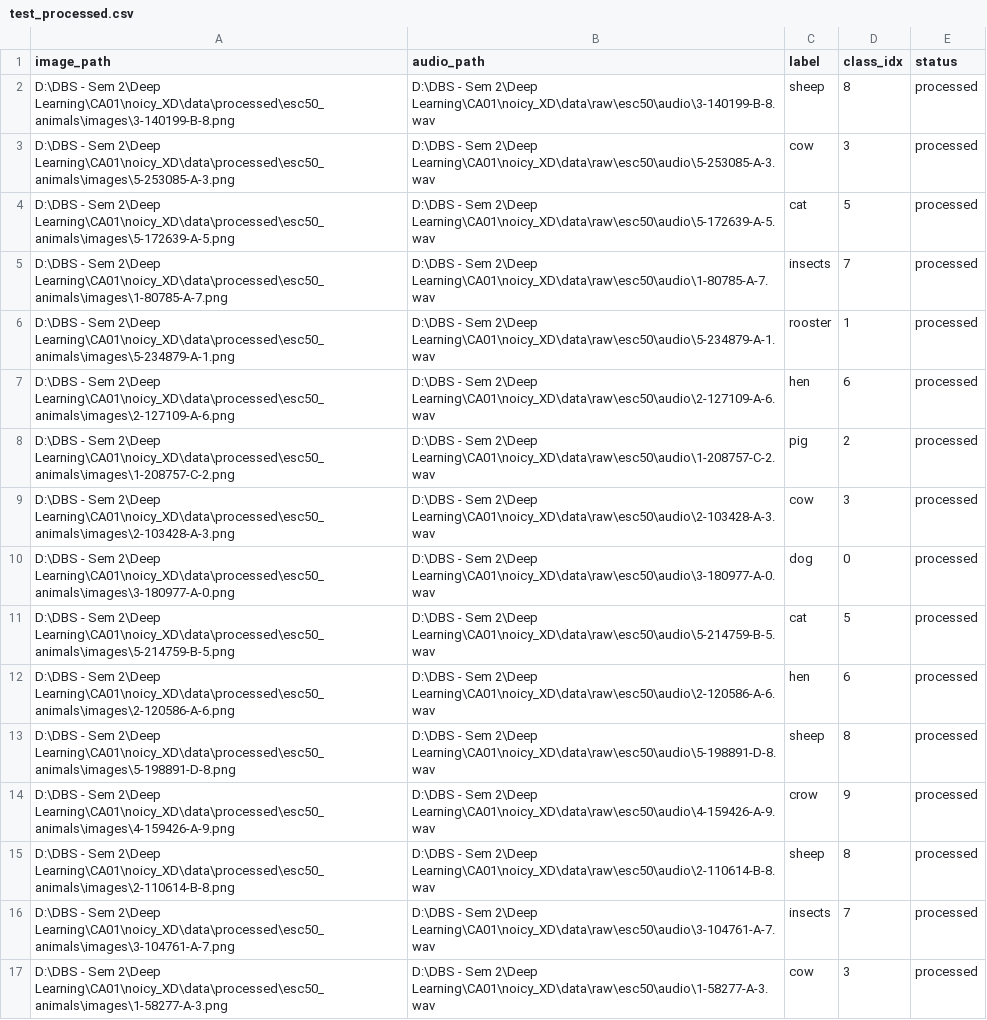
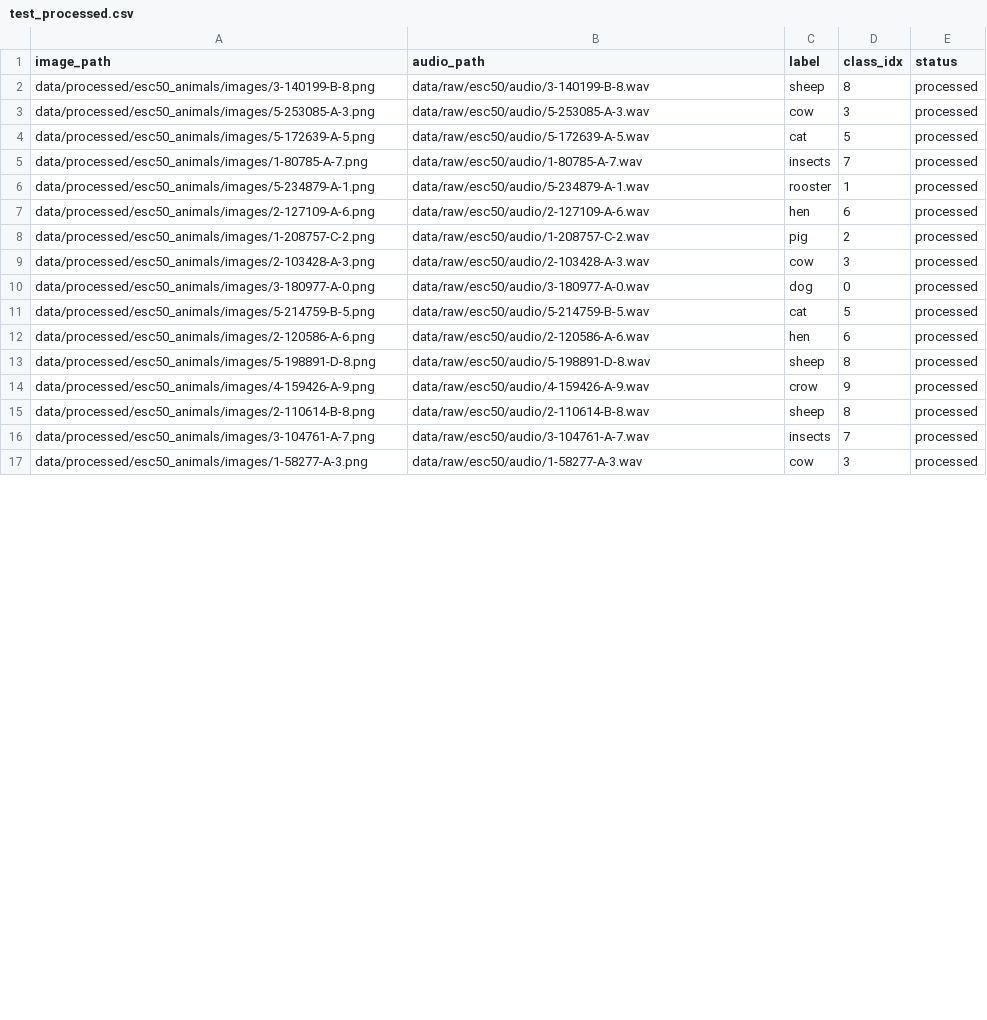
Before and after one commit to nadeeshaJ/NoicyXD---Nadeesha-Jayasuriya--20093736---B9AI104---CA01-, a CSV file: data/splits/esc50_animals/test_processed.csv, drawn as a sheet; only a part is shown; the diff covers the shown part only.

Commit message:
Fix dataset audio paths for Linux deployment

```diff
--- a/data/splits/esc50_animals/test_processed.csv
+++ b/data/splits/esc50_animals/test_processed.csv
@@ -1,17 +1,17 @@
 image_path,audio_path,label,class_idx,status
-D:\DBS - Sem 2\Deep Learning\CA01\noicy_XD\data\processed\esc50_animals\images\3-140199-B-8.png,D:\DBS - Sem 2\Deep Learning\CA01\noicy_XD\data\raw\esc50\audio\3-140199-B-8.wav,sheep,8,processed
-D:\DBS - Sem 2\Deep Learning\CA01\noicy_XD\data\processed\esc50_animals\images\5-253085-A-3.png,D:\DBS - Sem 2\Deep Learning\CA01\noicy_XD\data\raw\esc50\audio\5-253085-A-3.wav,cow,3,processed
-D:\DBS - Sem 2\Deep Learning\CA01\noicy_XD\data\processed\esc50_animals\images\5-172639-A-5.png,D:\DBS - Sem 2\Deep Learning\CA01\noicy_XD\data\raw\esc50\audio\5-172639-A-5.wav,cat,5,processed
-D:\DBS - Sem 2\Deep Learning\CA01\noicy_XD\data\processed\esc50_animals\images\1-80785-A-7.png,D:\DBS - Sem 2\Deep Learning\CA01\noicy_XD\data\raw\esc50\audio\1-80785-A-7.wav,insects,7,processed
-D:\DBS - Sem 2\Deep Learning\CA01\noicy_XD\data\processed\esc50_animals\images\5-234879-A-1.png,D:\DBS - Sem 2\Deep Learning\CA01\noicy_XD\data\raw\esc50\audio\5-234879-A-1.wav,rooster,1,processed
-D:\DBS - Sem 2\Deep Learning\CA01\noicy_XD\data\processed\esc50_animals\images\2-127109-A-6.png,D:\DBS - Sem 2\Deep Learning\CA01\noicy_XD\data\raw\esc50\audio\2-127109-A-6.wav,hen,6,processed
-D:\DBS - Sem 2\Deep Learning\CA01\noicy_XD\data\processed\esc50_animals\images\1-208757-C-2.png,D:\DBS - Sem 2\Deep Learning\CA01\noicy_XD\data\raw\esc50\audio\1-208757-C-2.wav,pig,2,processed
-D:\DBS - Sem 2\Deep Learning\CA01\noicy_XD\data\processed\esc50_animals\images\2-103428-A-3.png,D:\DBS - Sem 2\Deep Learning\CA01\noicy_XD\data\raw\esc50\audio\2-103428-A-3.wav,cow,3,processed
-D:\DBS - Sem 2\Deep Learning\CA01\noicy_XD\data\processed\esc50_animals\images\3-180977-A-0.png,D:\DBS - Sem 2\Deep Learning\CA01\noicy_XD\data\raw\esc50\audio\3-180977-A-0.wav,dog,0,processed
-D:\DBS - Sem 2\Deep Learning\CA01\noicy_XD\data\processed\esc50_animals\images\5-214759-B-5.png,D:\DBS - Sem 2\Deep Learning\CA01\noicy_XD\data\raw\esc50\audio\5-214759-B-5.wav,cat,5,processed
-D:\DBS - Sem 2\Deep Learning\CA01\noicy_XD\data\processed\esc50_animals\images\2-120586-A-6.png,D:\DBS - Sem 2\Deep Learning\CA01\noicy_XD\data\raw\esc50\audio\2-120586-A-6.wav,hen,6,processed
-D:\DBS - Sem 2\Deep Learning\CA01\noicy_XD\data\processed\esc50_animals\images\5-198891-D-8.png,D:\DBS - Sem 2\Deep Learning\CA01\noicy_XD\data\raw\esc50\audio\5-198891-D-8.wav,sheep,8,processed
-D:\DBS - Sem 2\Deep Learning\CA01\noicy_XD\data\processed\esc50_animals\images\4-159426-A-9.png,D:\DBS - Sem 2\Deep Learning\CA01\noicy_XD\data\raw\esc50\audio\4-159426-A-9.wav,crow,9,processed
-D:\DBS - Sem 2\Deep Learning\CA01\noicy_XD\data\processed\esc50_animals\images\2-110614-B-8.png,D:\DBS - Sem 2\Deep Learning\CA01\noicy_XD\data\raw\esc50\audio\2-110614-B-8.wav,sheep,8,processed
-D:\DBS - Sem 2\Deep Learning\CA01\noicy_XD\data\processed\esc50_animals\images\3-104761-A-7.png,D:\DBS - Sem 2\Deep Learning\CA01\noicy_XD\data\raw\esc50\audio\3-104761-A-7.wav,insects,7,processed
-D:\DBS - Sem 2\Deep Learning\CA01\noicy_XD\data\processed\esc50_animals\images\1-58277-A-3.png,D:\DBS - Sem 2\Deep Learning\CA01\noicy_XD\data\raw\esc50\audio\1-58277-A-3.wav,cow,3,processed
+data/processed/esc50_animals/images/3-140199-B-8.png,data/raw/esc50/audio/3-140199-B-8.wav,sheep,8,processed
+data/processed/esc50_animals/images/5-253085-A-3.png,data/raw/esc50/audio/5-253085-A-3.wav,cow,3,processed
+data/processed/esc50_animals/images/5-172639-A-5.png,data/raw/esc50/audio/5-172639-A-5.wav,cat,5,processed
+data/processed/esc50_animals/images/1-80785-A-7.png,data/raw/esc50/audio/1-80785-A-7.wav,insects,7,processed
+data/processed/esc50_animals/images/5-234879-A-1.png,data/raw/esc50/audio/5-234879-A-1.wav,rooster,1,processed
+data/processed/esc50_animals/images/2-127109-A-6.png,data/raw/esc50/audio/2-127109-A-6.wav,hen,6,processed
+data/processed/esc50_animals/images/1-208757-C-2.png,data/raw/esc50/audio/1-208757-C-2.wav,pig,2,processed
+data/processed/esc50_animals/images/2-103428-A-3.png,data/raw/esc50/audio/2-103428-A-3.wav,cow,3,processed
+data/processed/esc50_animals/images/3-180977-A-0.png,data/raw/esc50/audio/3-180977-A-0.wav,dog,0,processed
+data/processed/esc50_animals/images/5-214759-B-5.png,data/raw/esc50/audio/5-214759-B-5.wav,cat,5,processed
+data/processed/esc50_animals/images/2-120586-A-6.png,data/raw/esc50/audio/2-120586-A-6.wav,hen,6,processed
+data/processed/esc50_animals/images/5-198891-D-8.png,data/raw/esc50/audio/5-198891-D-8.wav,sheep,8,processed
+data/processed/esc50_animals/images/4-159426-A-9.png,data/raw/esc50/audio/4-159426-A-9.wav,crow,9,processed
+data/processed/esc50_animals/images/2-110614-B-8.png,data/raw/esc50/audio/2-110614-B-8.wav,sheep,8,processed
+data/processed/esc50_animals/images/3-104761-A-7.png,data/raw/esc50/audio/3-104761-A-7.wav,insects,7,processed
+data/processed/esc50_animals/images/1-58277-A-3.png,data/raw/esc50/audio/1-58277-A-3.wav,cow,3,processed
```
Also changed, not shown: 28 edited cells elsewhere in this file, data/splits/esc50_animals/test.csv, data/splits/esc50_animals/val.csv, 13 other files.
